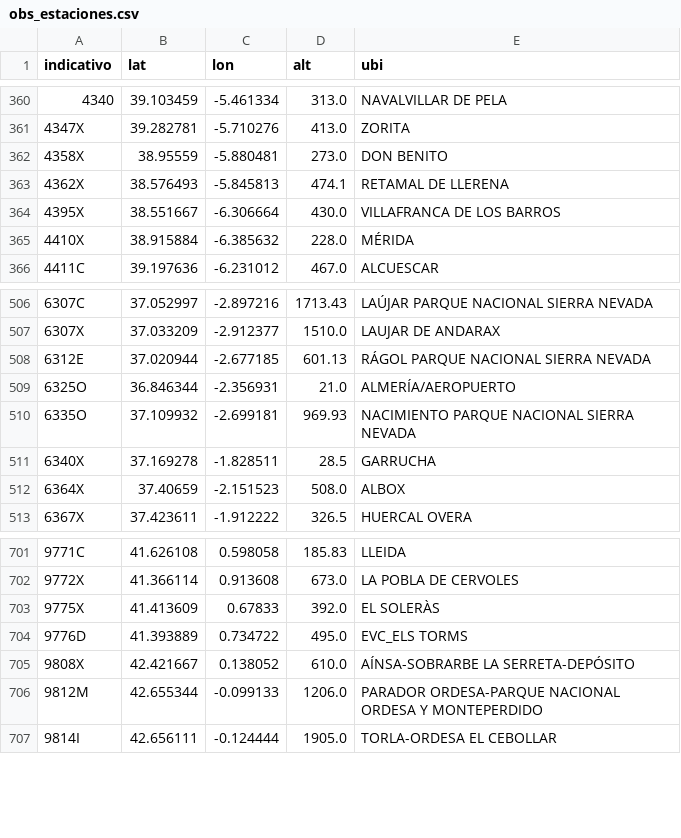
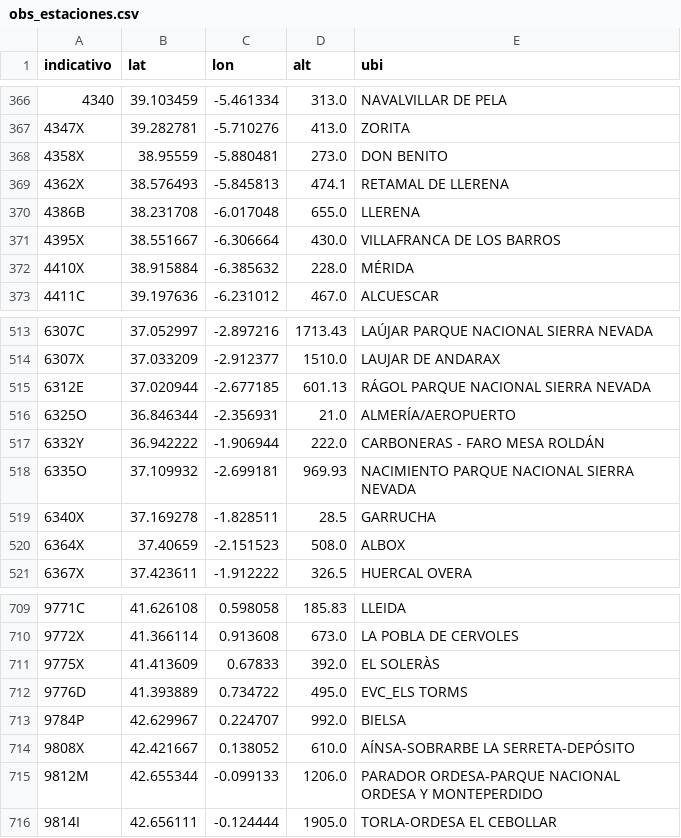
Before and after one commit to JuanJimenez798/tfm-incendios-aemet, a CSV file: datos/obs_estaciones.csv, drawn as a sheet; only a part is shown, gaps mark what is left out; the diff covers the shown part only.

```diff
--- a/datos/obs_estaciones.csv
+++ b/datos/obs_estaciones.csv
@@ -363,2 +369,3 @@ indicativo,lat,lon,alt,ubi
 4362X,38.576493,-5.845813,474.1,RETAMAL DE LLERENA
+4386B,38.231708,-6.017048,655.0,LLERENA
 4395X,38.551667,-6.306664,430.0,VILLAFRANCA DE LOS BARROS
@@ -509,2 +516,3 @@ indicativo,lat,lon,alt,ubi
 6325O,36.846344,-2.356931,21.0,ALMERÍA/AEROPUERTO
+6332Y,36.942222,-1.906944,222.0,CARBONERAS - FARO MESA ROLDÁN
 6335O,37.109932,-2.699181,969.93,NACIMIENTO  PARQUE NACIONAL SIERRA NEVADA
@@ -704,2 +712,3 @@ indicativo,lat,lon,alt,ubi
 9776D,41.393889,0.734722,495.0,EVC_ELS TORMS
+9784P,42.629967,0.224707,992.0,BIELSA
 9808X,42.421667,0.138052,610.0,AÍNSA-SOBRARBE  LA SERRETA-DEPÓSITO
```
Also changed, not shown: 6 added rows elsewhere in this file, datos/obs_diaria.csv, 1 other file.
